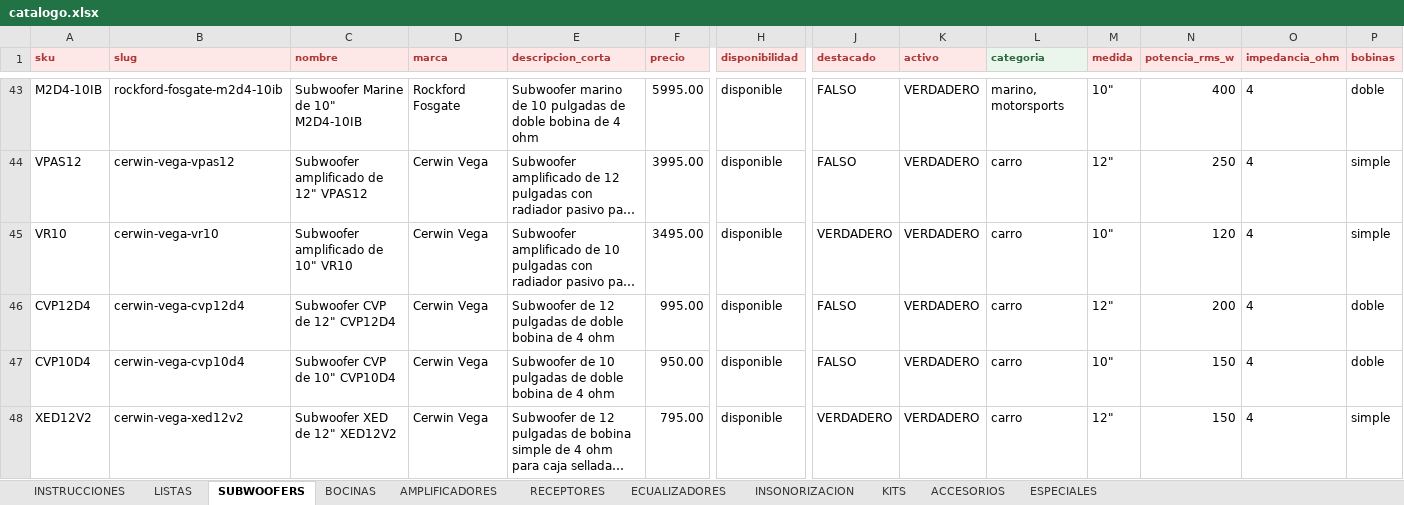
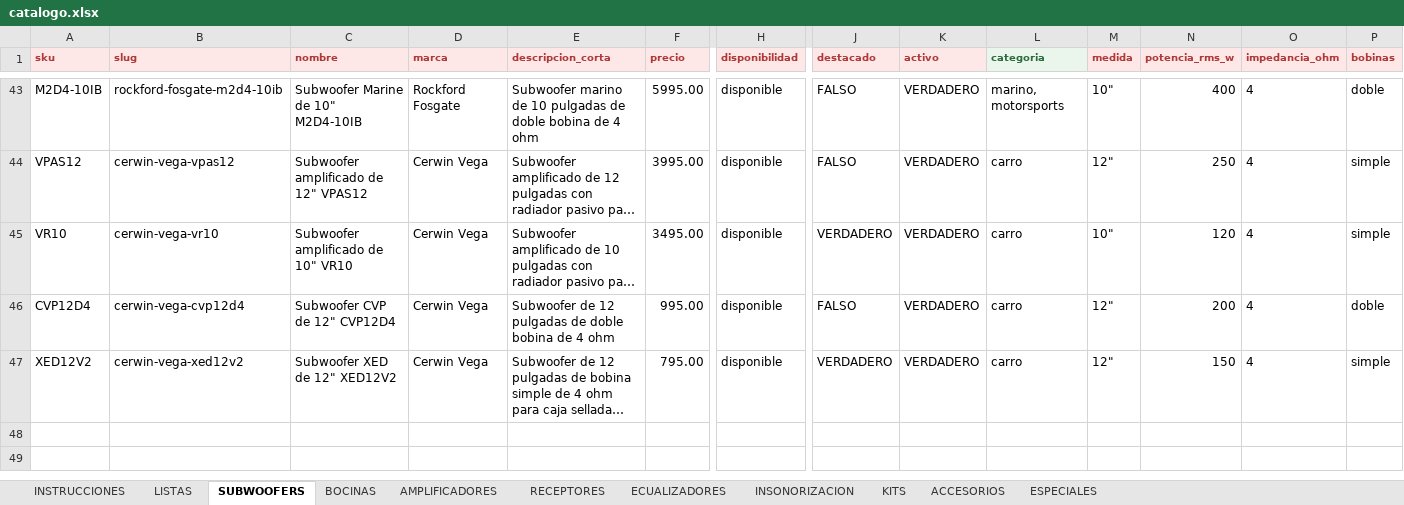
Before and after one commit to B4rr13nt0s/sonoro, an Excel workbook: data/source/catalogo.xlsx, sheet SUBWOOFERS, drawn as a sheet; only a part is shown, gaps mark what is left out; long unchanged cells end in …; values as stored, in another font and other column widths than the file's, no borders; rows hold the shown columns only; the diff names each change by its address in the sheet, - before the commit and + after, or states it on an @@ line.

```diff
--- a/data/source/catalogo.xlsx (sheet SUBWOOFERS)
+++ b/data/source/catalogo.xlsx (sheet SUBWOOFERS)
-row 47: CVP10D4 | cerwin-vega-cvp10d4 | Subwoofer CVP de 10" CVP10D4 | Cerwin Vega | Subwoofer de 10 pulgadas de doble bobina de 4 ohm | 950.00 | disponible | FALSO | VERDADERO | carro | 10" | 150 | 4 | doble
```
Also changed, not shown: sheet ESPECIALES, 24 other files.
